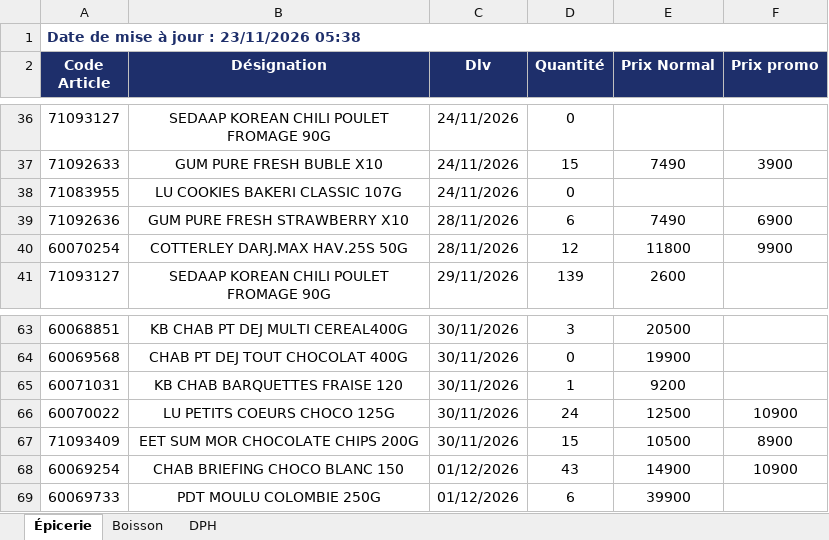
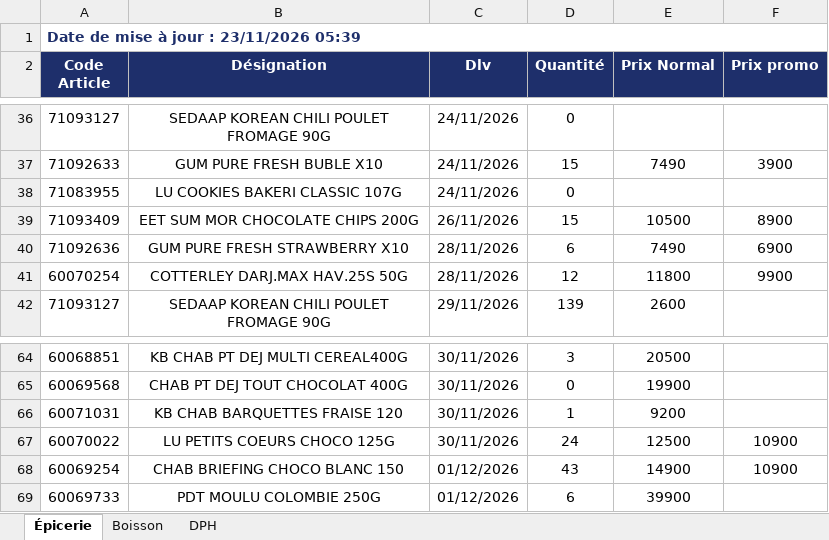
Before and after one commit to Tolotra4023/CR4, an Excel workbook: KIBO4/dlv-prix.xlsx, sheet Épicerie, drawn as a sheet; only a part is shown, gaps mark what is left out; values as stored, in another font and other column widths than the file's, no borders; removed rows and columns are numbered as before the commit, all else as after; the diff names each change by its address in the sheet, - before the commit and + after, or states it on an @@ line.

Commit message:
Mise à jour DLV/Prix KIBO4

```diff
--- a/KIBO4/dlv-prix.xlsx (sheet Épicerie)
+++ b/KIBO4/dlv-prix.xlsx (sheet Épicerie)
-A1 (Code Article): Date de mise à jour : 23/11/2026 05:38
+A1 (Code Article): Date de mise à jour : 23/11/2026 05:39
+row 39: 71093409 | EET SUM MOR CHOCOLATE CHIPS 200G | 26/11/2026 | 15 | 10500 | 8900
-row 67: 71093409 | EET SUM MOR CHOCOLATE CHIPS 200G | 30/11/2026 | 15 | 10500 | 8900
```
Also changed, not shown: sheet DPH, sheet Boisson.
